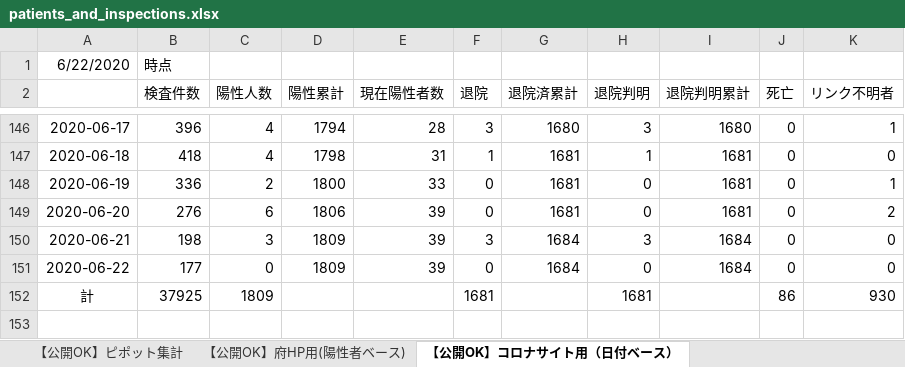
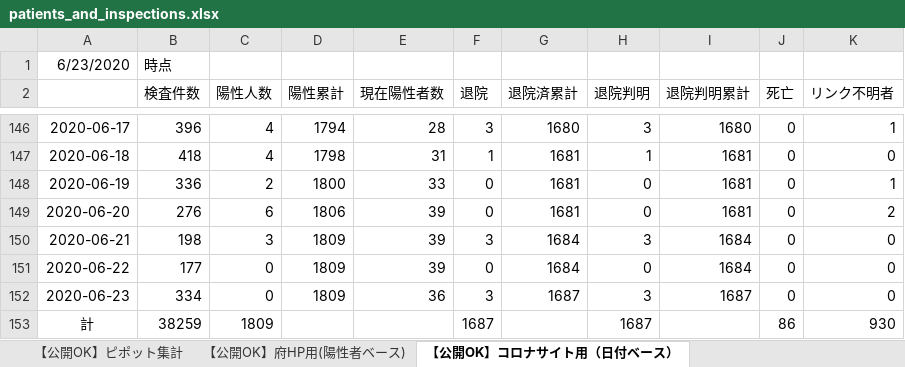
Before and after one commit to y-chan/covid19-tokyo, an Excel workbook: data/patients_and_inspections.xlsx, sheet 【公開OK】コロナサイト用（日付ベース）, drawn as a sheet; only a part is shown, gaps mark what is left out; values as stored, in another font and other column widths than the file's, no borders; addresses are those after the commit; the diff names each change by its address in the sheet, - before the commit and + after, or states it on an @@ line.

```diff
--- a/data/patients_and_inspections.xlsx (sheet 【公開OK】コロナサイト用（日付ベース）)
+++ b/data/patients_and_inspections.xlsx (sheet 【公開OK】コロナサイト用（日付ベース）)
-A1: 6/22/2020
+A1: 6/23/2020
+row 152: 2020-06-23 | 334 | 0 | 1809 | 36 | 3 | 1687 | 3 | 1687 | 0 | 0
-B153 (検査件数): 37925
+B153 (検査件数): 38259
-F153 (退院): 1681
+F153 (退院): 1687
-H153 (退院判明): 1681
+H153 (退院判明): 1687
```
Also changed, not shown: sheet 【公開OK】府HP用(陽性者ベース), sheet 【公開OK】ピポット集計, data/contacts1.xlsx, data/contacts2.xlsx, 1 other file.
